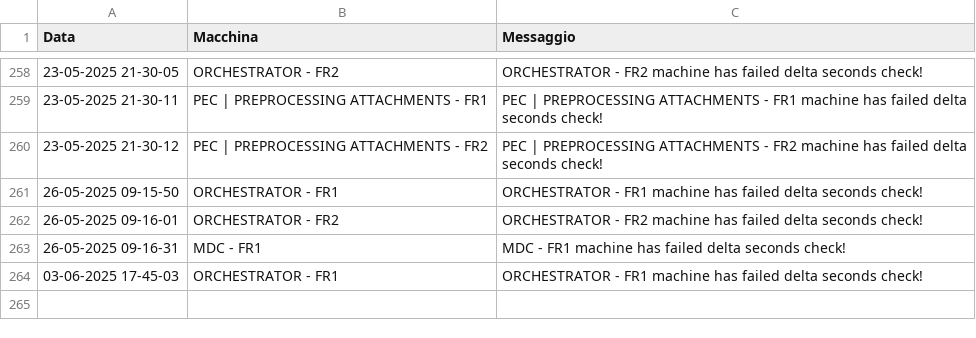
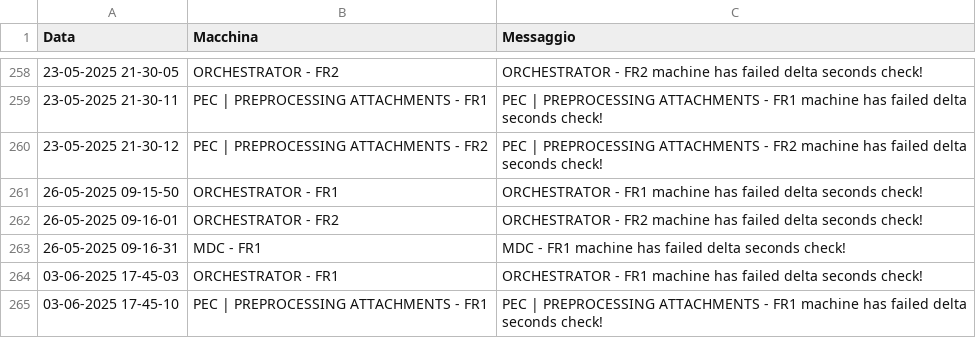
Before and after one commit to TestPowerAutomate/testAlert, a CSV file: logs.csv, drawn as a sheet; only a part is shown, gaps mark what is left out; the diff names each change by its address in the sheet, - before the commit and + after, or states it on an @@ line.

Commit message:
Service Down: PEC | PREPROCESSING ATTACHMENTS - FR1

```diff
--- a/logs.csv
+++ b/logs.csv
+row 265: 03-06-2025 17-45-10 | PEC | PREPROCESSING ATTACHMENTS - FR1 | PEC | PREPROCESSING ATTACHMENTS - FR1 machine has failed delta seconds check!
```
